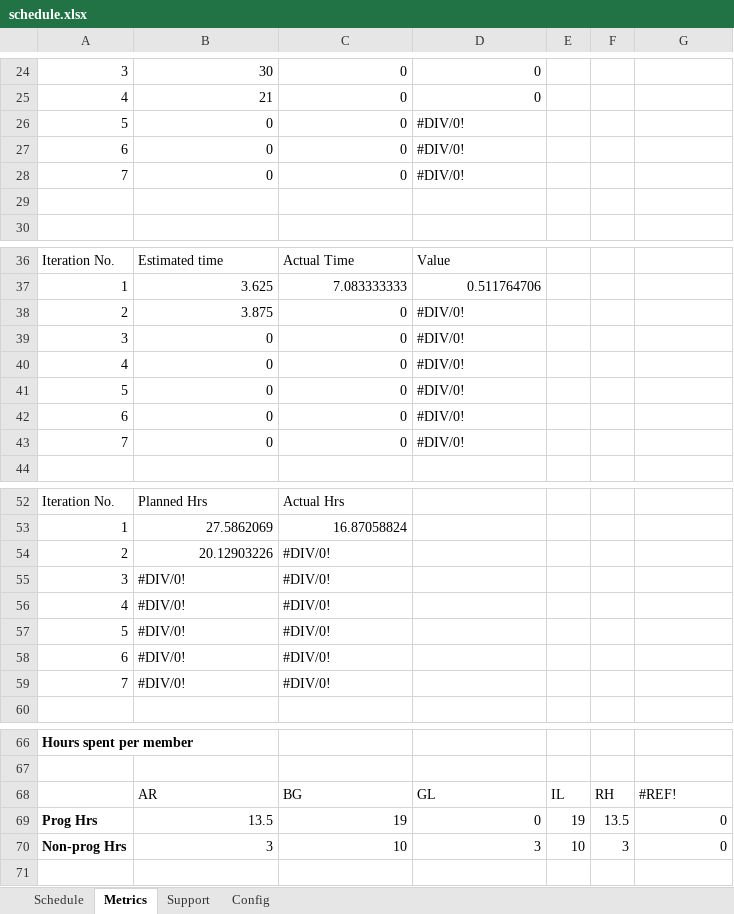
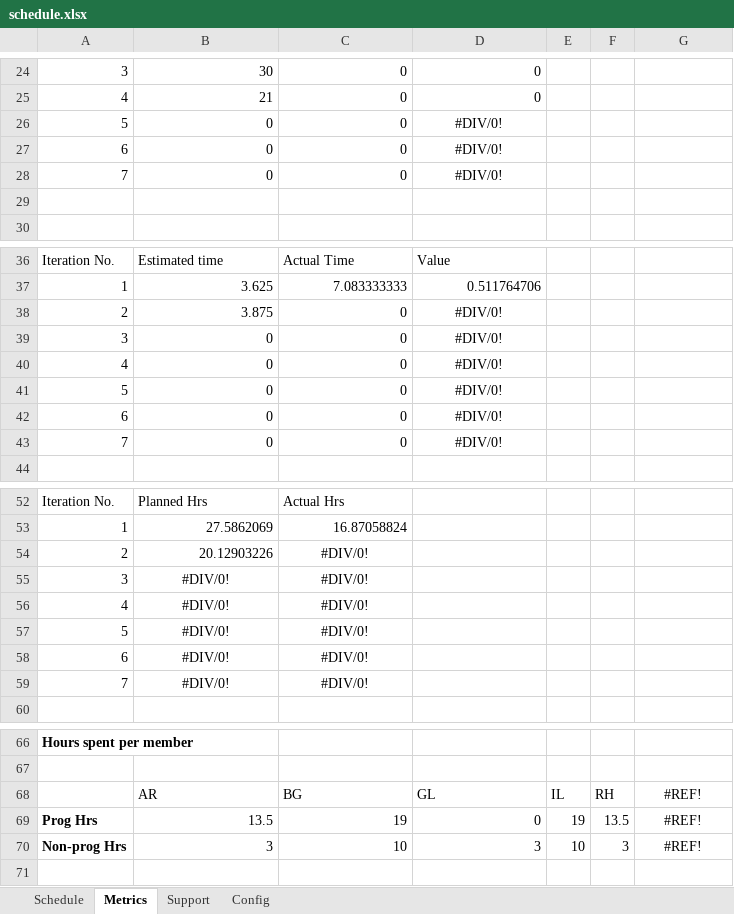
Before and after one commit to ameyrathi/SWE-Project, an Excel workbook: schedule.xlsx, sheet Metrics, drawn as a sheet; only a part is shown, gaps mark what is left out; values as stored, in another font and other column widths than the file's, no borders; charts and pictures not drawn; the diff names each change by its address in the sheet, - before the commit and + after, or states it on an @@ line.

```diff
--- a/schedule.xlsx (sheet Metrics)
+++ b/schedule.xlsx (sheet Metrics)
-D26:D28 alignment: left
+D26:D28 alignment: center
-D38:D43 alignment: left
+D38:D43 alignment: center
-C54 alignment: left
+C54 alignment: center
-B55:C59 alignment: left
+B55:C59 alignment: center
-G68 alignment: left
+G68 alignment: center
-G69:G70: 0
+G69:G70: #REF!
-G69:G70 alignment: right
+G69:G70 alignment: center
```
Also changed, not shown: sheet Schedule, charts or pictures.
